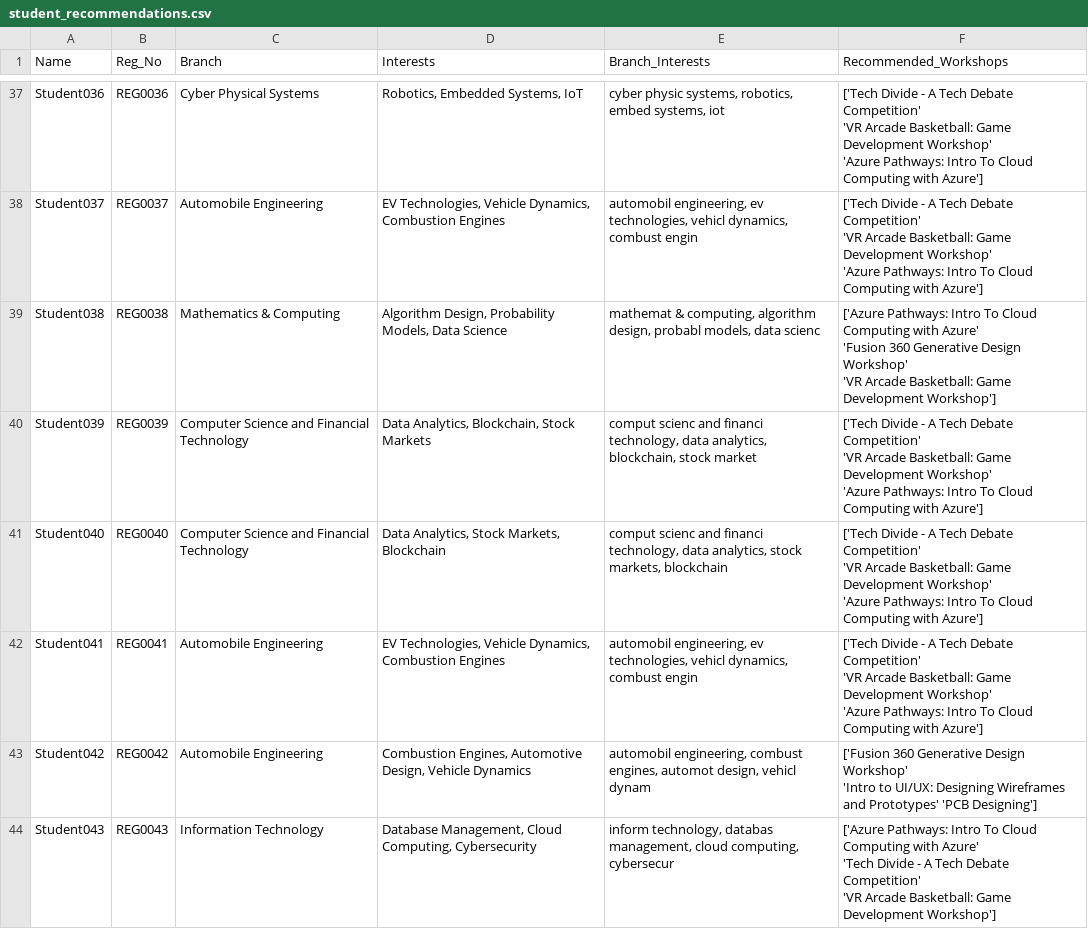
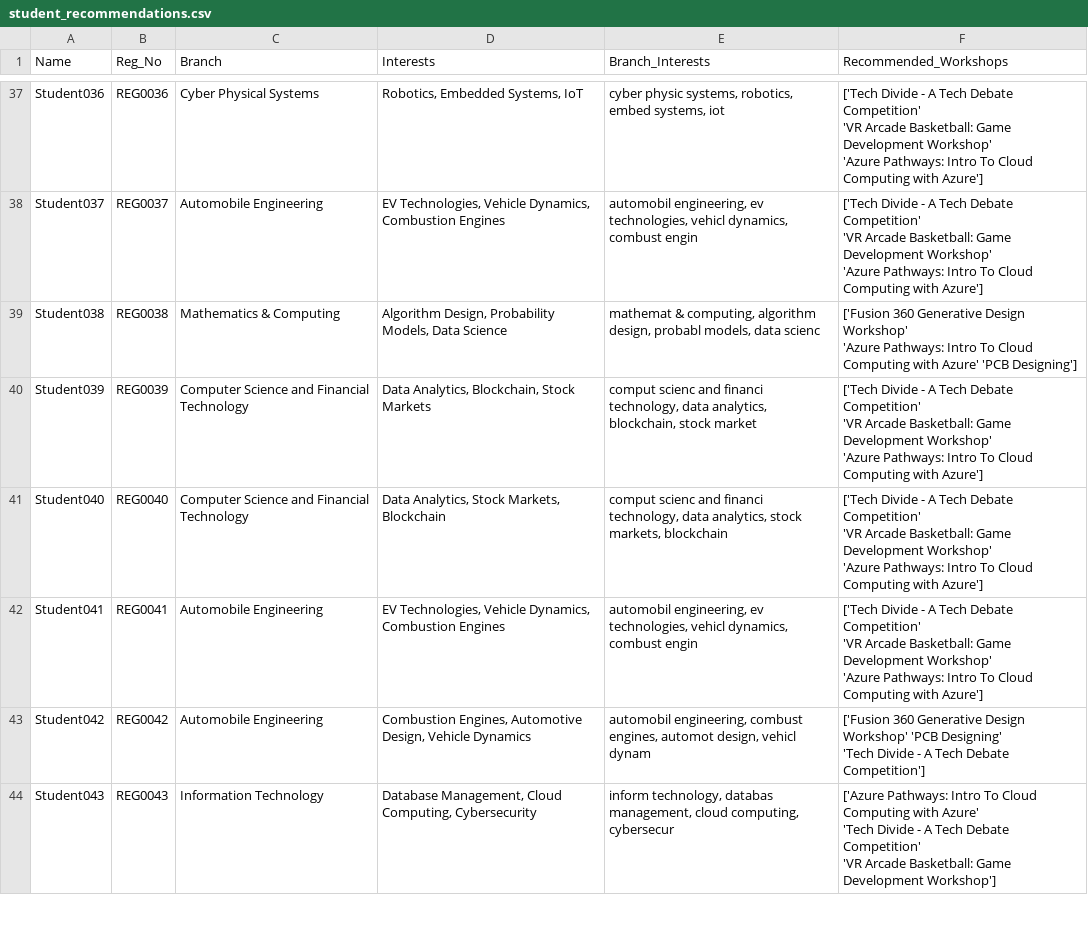
Before and after one commit to abhinav-caped/Recommendation-system, a CSV file: student_recommendations.csv, drawn as a sheet; only a part is shown, gaps mark what is left out; the diff covers the shown part only.

```diff
--- a/student_recommendations.csv
+++ b/student_recommendations.csv
@@ -106,5 +105,4 @@ Student037,REG0037,Automobile Engineering,"EV Technologies, Vehicle Dynamics, Co
  'Azure Pathways: Intro To Cloud Computing with Azure']"
-Student038,REG0038,Mathematics & Computing,"Algorithm Design, Probability Models, Data Science","mathemat & computing, algorithm design, probabl models, data scienc","['Azure Pathways: Intro To Cloud Computing with Azure'
- 'Fusion 360 Generative Design Workshop'
- 'VR Arcade Basketball: Game Development Workshop']"
+Student038,REG0038,Mathematics & Computing,"Algorithm Design, Probability Models, Data Science","mathemat & computing, algorithm design, probabl models, data scienc","['Fusion 360 Generative Design Workshop'
+ 'Azure Pathways: Intro To Cloud Computing with Azure' 'PCB Designing']"
 Student039,REG0039,Computer Science and Financial Technology,"Data Analytics, Blockchain, Stock Markets","comput scienc and financi technology, data analytics, blockchain, stock market","['Tech Divide - A Tech Debate Competition'
@@ -118,4 +116,4 @@ Student041,REG0041,Automobile Engineering,"EV Technologies, Vehicle Dynamics, Co
  'Azure Pathways: Intro To Cloud Computing with Azure']"
-Student042,REG0042,Automobile Engineering,"Combustion Engines, Automotive Design, Vehicle Dynamics","automobil engineering, combust engines, automot design, vehicl dynam","['Fusion 360 Generative Design Workshop'
- 'Intro to UI/UX: Designing Wireframes and Prototypes' 'PCB Designing']"
+Student042,REG0042,Automobile Engineering,"Combustion Engines, Automotive Design, Vehicle Dynamics","automobil engineering, combust engines, automot design, vehicl dynam","['Fusion 360 Generative Design Workshop' 'PCB Designing'
+ 'Tech Divide - A Tech Debate Competition']"
 Student043,REG0043,Information Technology,"Database Management, Cloud Computing, Cybersecurity","inform technology, databas management, cloud computing, cybersecur","['Azure Pathways: Intro To Cloud Computing with Azure'
```
Also changed, not shown: 20 edited cells elsewhere in this file, 1 other file.
